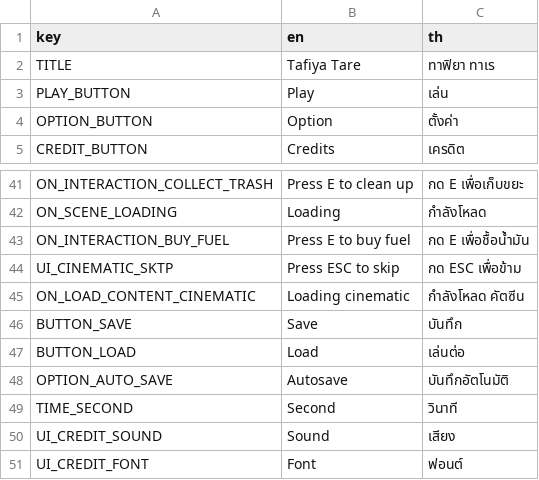
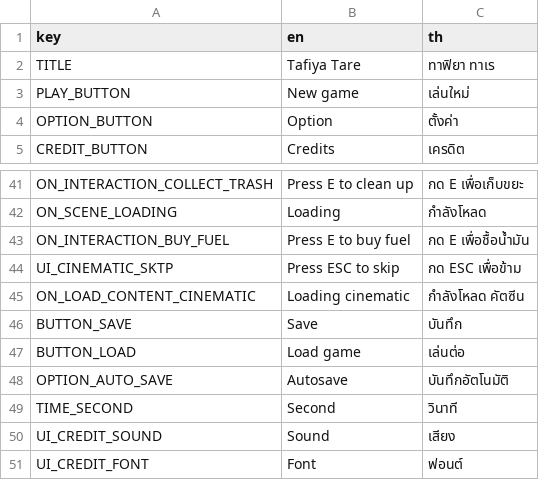
Before and after one commit to FujaTyping/Tafiya-Tare, a CSV file: I18N/i18n.csv, drawn as a sheet; only a part is shown, gaps mark what is left out.

```diff
--- a/I18N/i18n.csv
+++ b/I18N/i18n.csv
@@ -2,3 +2,3 @@
 TITLE,Tafiya Tare,ทาฟิยา ทาเร
-PLAY_BUTTON,Play,เล่น
+PLAY_BUTTON,New game,เล่นใหม่
 OPTION_BUTTON,Option,ตั้งค่า
@@ -46,3 +46,3 @@ ON_LOAD_CONTENT_CINEMATIC,Loading cinematic,กำลังโหลด คั
 BUTTON_SAVE,Save,บันทึก
-BUTTON_LOAD,Load,เล่นต่อ
+BUTTON_LOAD,Load game,เล่นต่อ
 OPTION_AUTO_SAVE,Autosave,บันทึกอัตโนมัติ
```
Also changed, not shown: 2 other files.
